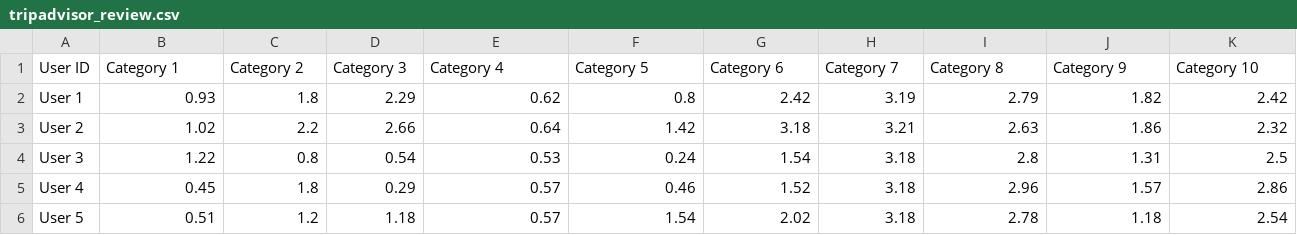
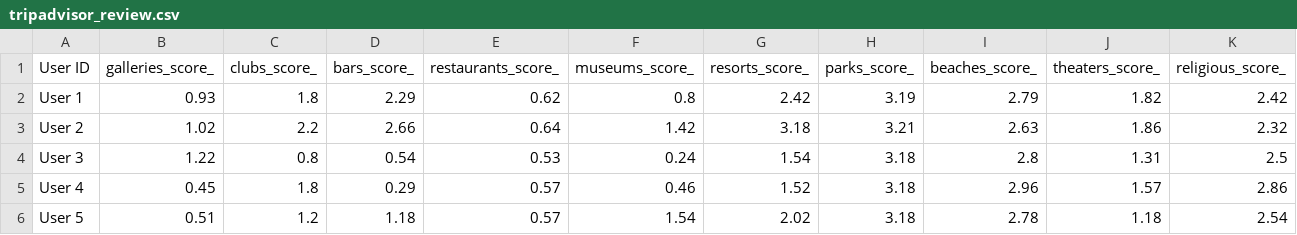
Before and after one commit to Albio-dev/SON_pyspark, a CSV file: Datasets/Travel Reviews/tripadvisor_review.csv, drawn as a sheet; only a part is shown.

Commit message:
Completed the script to import data on MongoDB

```diff
--- a/Datasets/Travel Reviews/tripadvisor_review.csv
+++ b/Datasets/Travel Reviews/tripadvisor_review.csv
@@ -1,2 +1,2 @@
-User ID,Category 1,Category 2,Category 3,Category 4,Category 5,Category 6,Category 7,Category 8,Category 9,Category 10
+User ID,galleries_score_,clubs_score_,bars_score_,restaurants_score_,museums_score_,resorts_score_,parks_score_,beaches_score_,theaters_score_,religious_score_
 User 1,0.93,1.8,2.29,0.62,0.8,2.42,3.19,2.79,1.82,2.42
```
Also changed, not shown: 1 other file.
